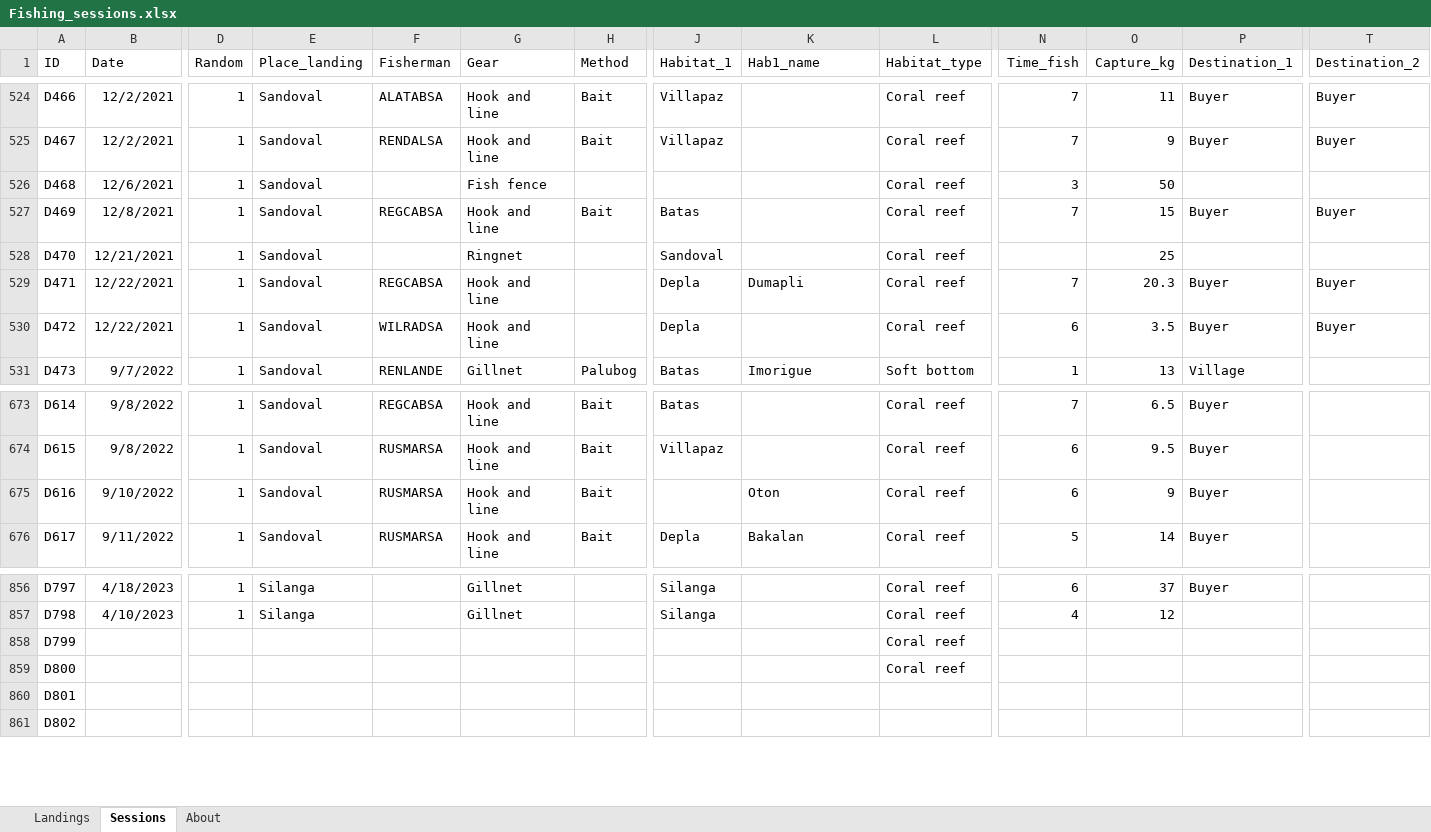
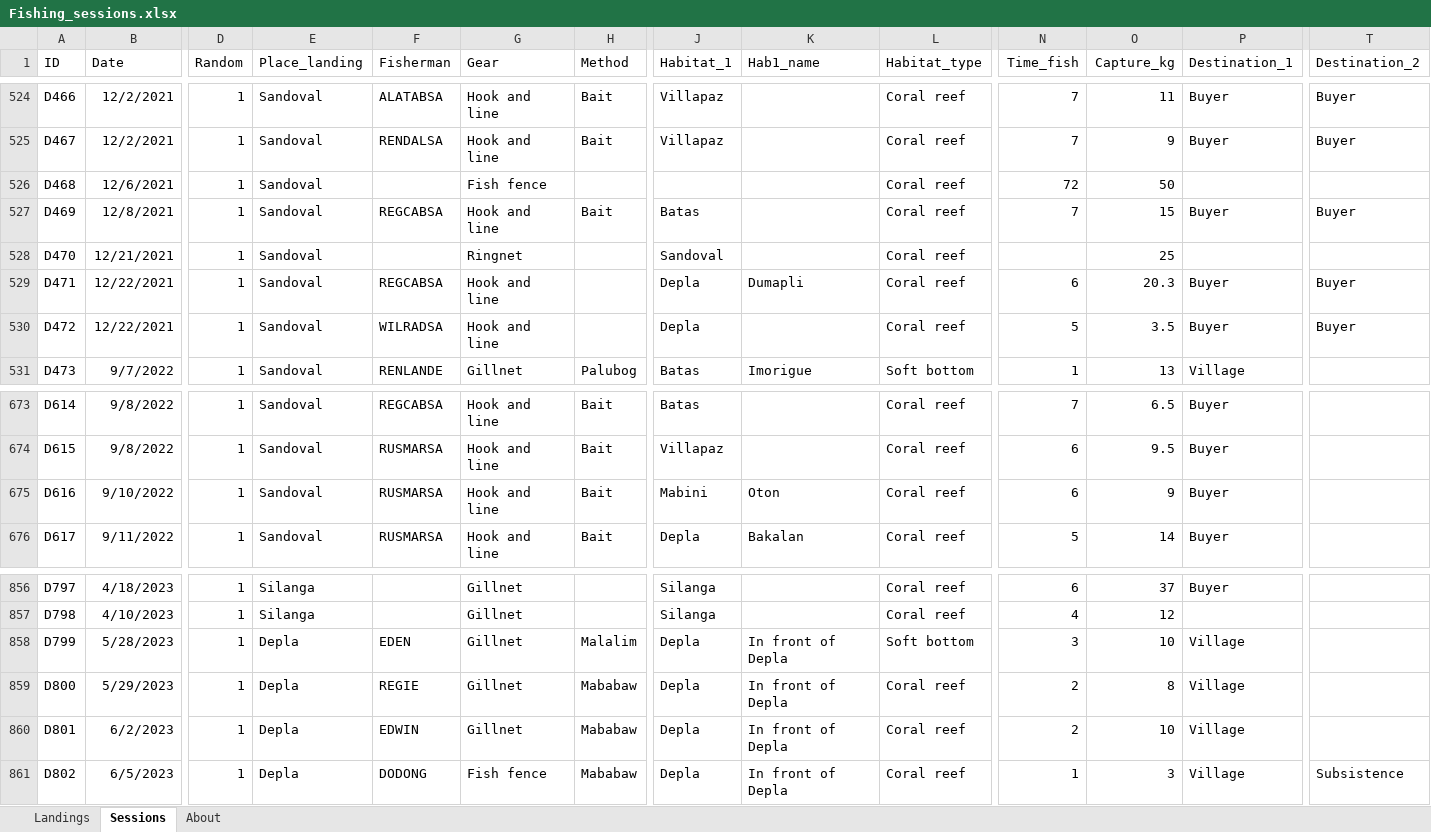
Before and after one commit to victor-brun/food-sfb, an Excel workbook: Data/Fishing_sessions.xlsx, sheet Sessions, drawn as a sheet; only a part is shown, gaps mark what is left out; values as stored, in another font and other column widths than the file's, no borders; the diff covers the shown part only; the diff names each change by its address in the sheet, - before the commit and + after, or states it on an @@ line.

```diff
--- a/Data/Fishing_sessions.xlsx (sheet Sessions)
+++ b/Data/Fishing_sessions.xlsx (sheet Sessions)
-N526 (Time_fish): 3
+N526 (Time_fish): 72
-N529 (Time_fish): 7
+N529 (Time_fish): 6
-N530 (Time_fish): 6
+N530 (Time_fish): 5
-J675 (Habitat_1): (empty)
+J675 (Habitat_1): Mabini
-B858 (Date): (empty)
+B858 (Date): 5/28/2023
-D858:D861 (Random): (empty)
+D858:D861 (Random): 1
-E858:E861 (Place_landing): (empty)
+E858:E861 (Place_landing): Depla
-F858 (Fisherman): (empty)
+F858 (Fisherman): EDEN
-G858:G860 (Gear): (empty)
+G858:G860 (Gear): Gillnet
-H858 (Method): (empty)
+H858 (Method): Malalim
-J858:J861 (Habitat_1): (empty)
+J858:J861 (Habitat_1): Depla
-K858:K861 (Hab1_name): (empty)
+K858:K861 (Hab1_name): In front of Depla
-L858 (Habitat_type): Coral reef
+L858 (Habitat_type): Soft bottom
-N858 (Time_fish): (empty)
+N858 (Time_fish): 3
-O858 (Capture_kg): (empty)
+O858 (Capture_kg): 10
-P858:P861 (Destination_1): (empty)
+P858:P861 (Destination_1): Village
-B859 (Date): (empty)
+B859 (Date): 5/29/2023
-F859 (Fisherman): (empty)
+F859 (Fisherman): REGIE
-H859:H861 (Method): (empty)
+H859:H861 (Method): Mababaw
-N859:N860 (Time_fish): (empty)
+N859:N860 (Time_fish): 2
-O859 (Capture_kg): (empty)
+O859 (Capture_kg): 8
-B860 (Date): (empty)
+B860 (Date): 6/2/2023
-F860 (Fisherman): (empty)
+F860 (Fisherman): EDWIN
-L860:L861 (Habitat_type): (empty)
+L860:L861 (Habitat_type): Coral reef
-O860 (Capture_kg): (empty)
+O860 (Capture_kg): 10
-B861 (Date): (empty)
+B861 (Date): 6/5/2023
-F861 (Fisherman): (empty)
+F861 (Fisherman): DODONG
-G861 (Gear): (empty)
+G861 (Gear): Fish fence
-N861 (Time_fish): (empty)
+N861 (Time_fish): 1
-O861 (Capture_kg): (empty)
+O861 (Capture_kg): 3
-T861 (Destination_2): (empty)
+T861 (Destination_2): Subsistence
```
Also changed, not shown: 173 added rows and 167 edited cells elsewhere in this sheet, Data/Consumption_SFB.xlsx, Data/Macmon_data.xlsx, 15 other files.
